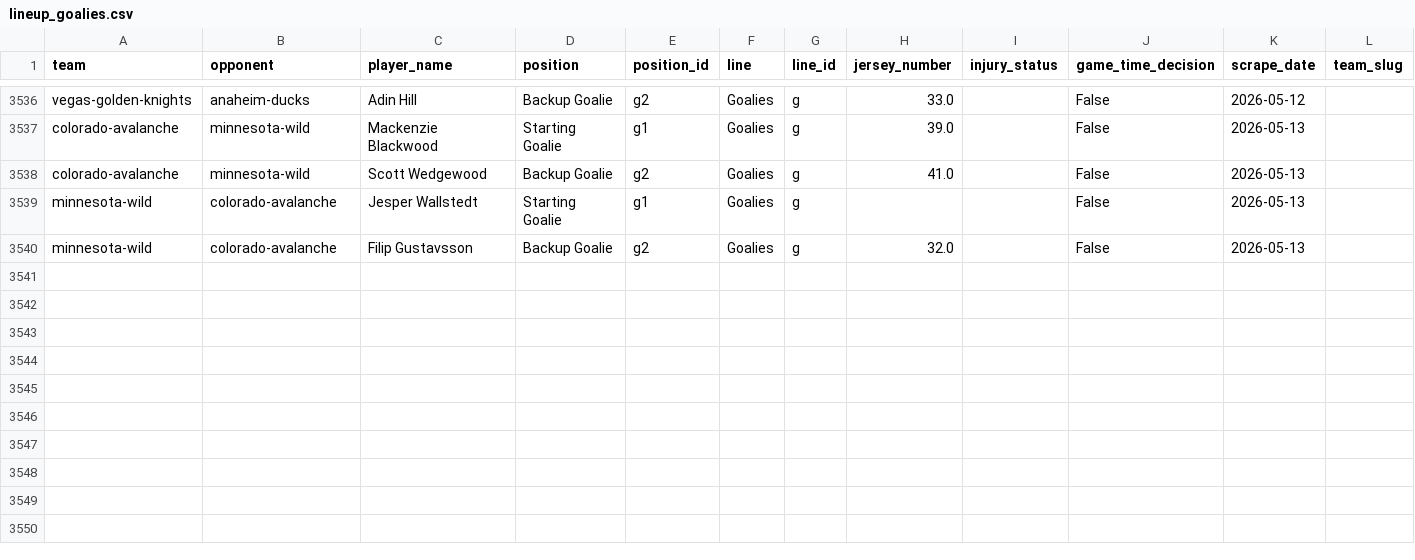
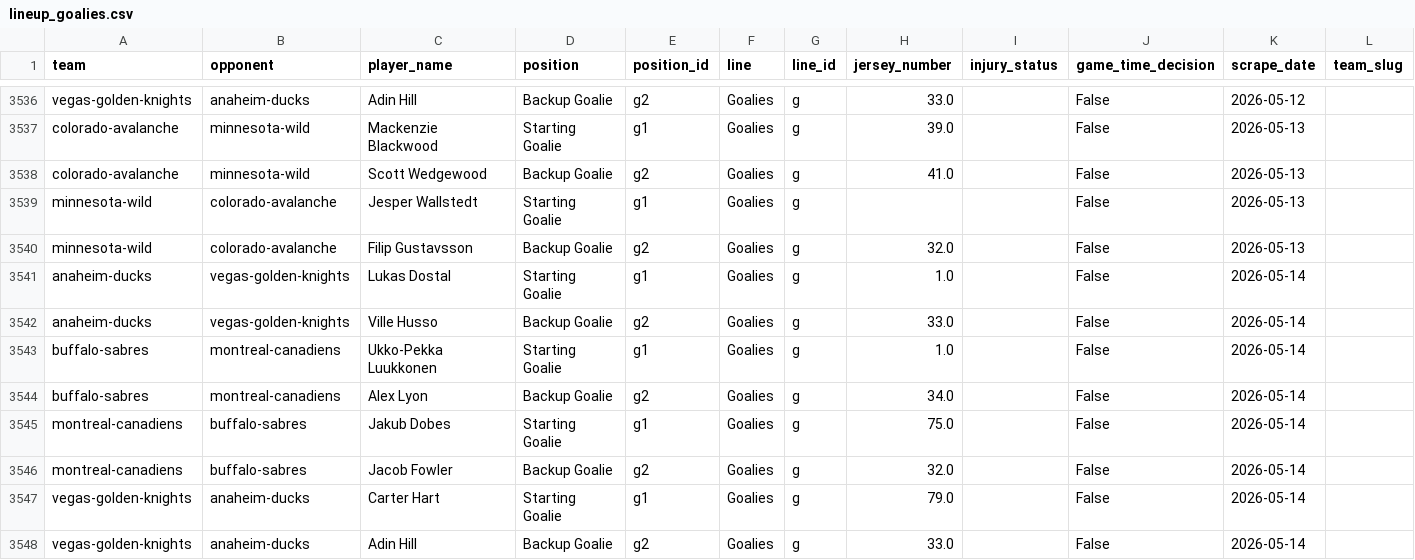
Before and after one commit to naustin1117/oddsAnalyzer, a CSV file: data/lineup_goalies.csv, drawn as a sheet; only a part is shown, gaps mark what is left out; rows hold the shown columns only; the diff names each change by its address in the sheet, - before the commit and + after, or states it on an @@ line.

```diff
--- a/data/lineup_goalies.csv
+++ b/data/lineup_goalies.csv
+row 3541: anaheim-ducks | vegas-golden-knights | Lukas Dostal | Starting Goalie | g1 | Goalies | g | 1.0 |  | False | 2026-05-14
+row 3542: anaheim-ducks | vegas-golden-knights | Ville Husso | Backup Goalie | g2 | Goalies | g | 33.0 |  | False | 2026-05-14
+row 3543: buffalo-sabres | montreal-canadiens | Ukko-Pekka Luukkonen | Starting Goalie | g1 | Goalies | g | 1.0 |  | False | 2026-05-14
+row 3544: buffalo-sabres | montreal-canadiens | Alex Lyon | Backup Goalie | g2 | Goalies | g | 34.0 |  | False | 2026-05-14
+row 3545: montreal-canadiens | buffalo-sabres | Jakub Dobes | Starting Goalie | g1 | Goalies | g | 75.0 |  | False | 2026-05-14
+row 3546: montreal-canadiens | buffalo-sabres | Jacob Fowler | Backup Goalie | g2 | Goalies | g | 32.0 |  | False | 2026-05-14
+row 3547: vegas-golden-knights | anaheim-ducks | Carter Hart | Starting Goalie | g1 | Goalies | g | 79.0 |  | False | 2026-05-14
+row 3548: vegas-golden-knights | anaheim-ducks | Adin Hill | Backup Goalie | g2 | Goalies | g | 33.0 |  | False | 2026-05-14
```
Also changed, not shown: data/lineup_injuries.csv, 1 other file.
